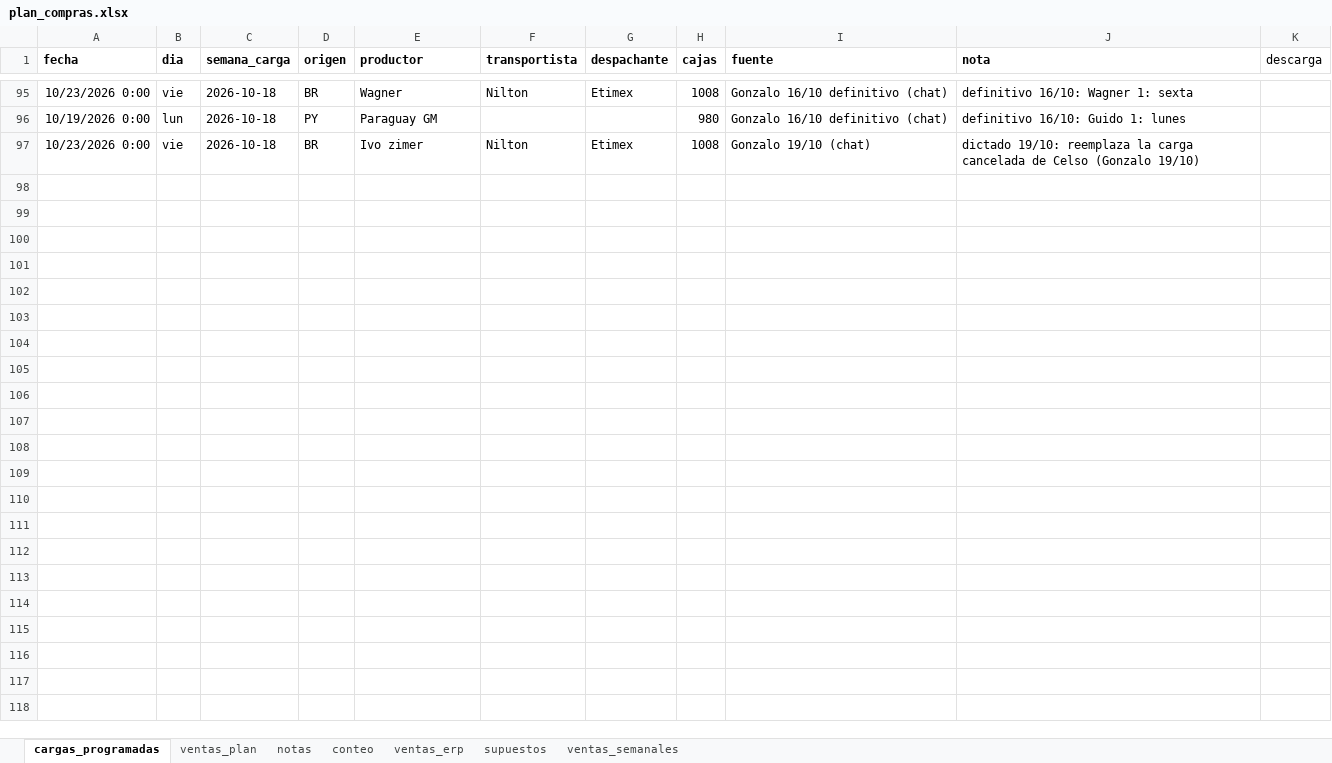
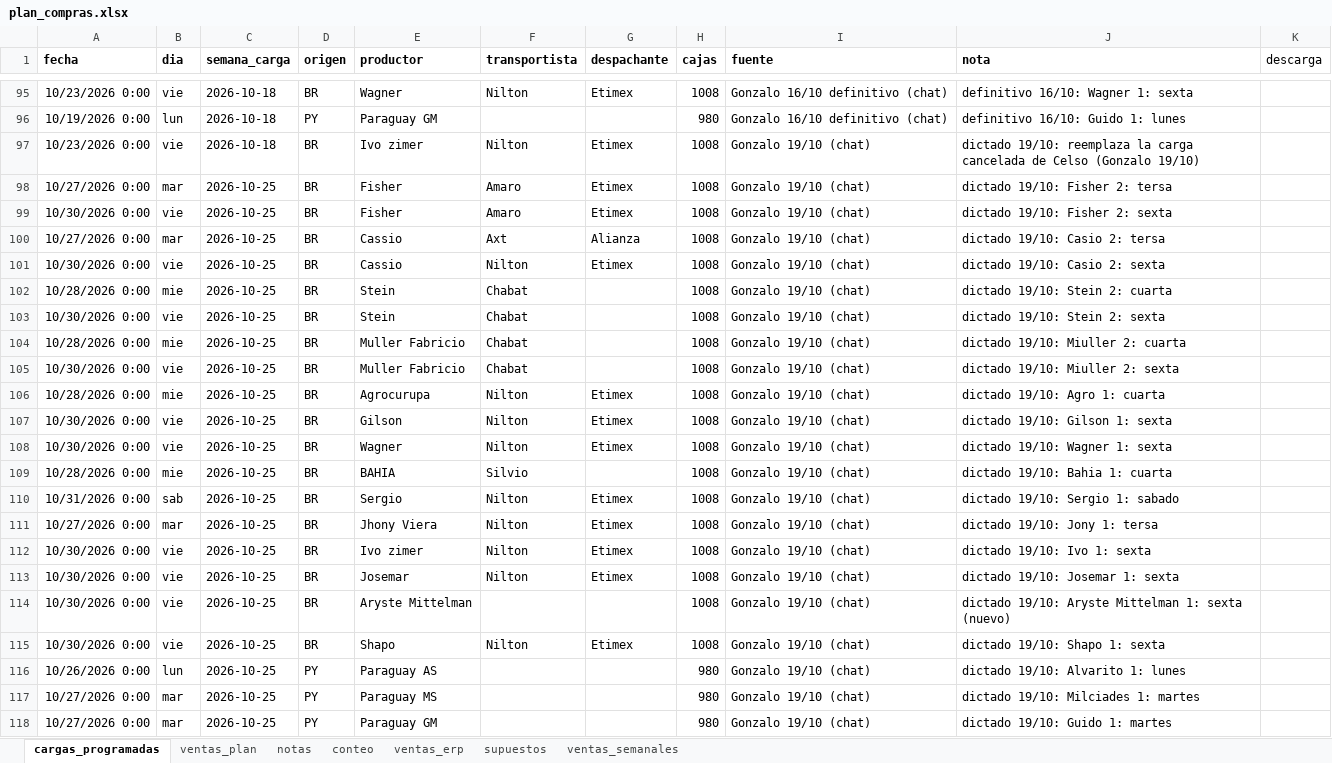
Before and after one commit to ingenieria-pepe/gonza_pepe, an Excel workbook: plan_compras/plan_compras.xlsx, sheet cargas_programadas, drawn as a sheet; only a part is shown, gaps mark what is left out; values as stored, in another font and other column widths than the file's, no borders; the diff names each change by its address in the sheet, - before the commit and + after, or states it on an @@ line.

```diff
--- a/plan_compras/plan_compras.xlsx (sheet cargas_programadas)
+++ b/plan_compras/plan_compras.xlsx (sheet cargas_programadas)
+row 98: 10/27/2026 0:00 | mar | 2026-10-25 | BR | Fisher | Amaro | Etimex | 1008 | Gonzalo 19/10 (chat) | dictado 19/10: Fisher 2: tersa
+row 99: 10/30/2026 0:00 | vie | 2026-10-25 | BR | Fisher | Amaro | Etimex | 1008 | Gonzalo 19/10 (chat) | dictado 19/10: Fisher 2: sexta
+row 100: 10/27/2026 0:00 | mar | 2026-10-25 | BR | Cassio | Axt | Alianza | 1008 | Gonzalo 19/10 (chat) | dictado 19/10: Casio 2: tersa
+row 101: 10/30/2026 0:00 | vie | 2026-10-25 | BR | Cassio | Nilton | Etimex | 1008 | Gonzalo 19/10 (chat) | dictado 19/10: Casio 2: sexta
+row 102: 10/28/2026 0:00 | mie | 2026-10-25 | BR | Stein | Chabat |  | 1008 | Gonzalo 19/10 (chat) | dictado 19/10: Stein 2: cuarta
+row 103: 10/30/2026 0:00 | vie | 2026-10-25 | BR | Stein | Chabat |  | 1008 | Gonzalo 19/10 (chat) | dictado 19/10: Stein 2: sexta
+row 104: 10/28/2026 0:00 | mie | 2026-10-25 | BR | Muller Fabricio | Chabat |  | 1008 | Gonzalo 19/10 (chat) | dictado 19/10: Miuller 2: cuarta
+row 105: 10/30/2026 0:00 | vie | 2026-10-25 | BR | Muller Fabricio | Chabat |  | 1008 | Gonzalo 19/10 (chat) | dictado 19/10: Miuller 2: sexta
+row 106: 10/28/2026 0:00 | mie | 2026-10-25 | BR | Agrocurupa | Nilton | Etimex | 1008 | Gonzalo 19/10 (chat) | dictado 19/10: Agro 1: cuarta
+row 107: 10/30/2026 0:00 | vie | 2026-10-25 | BR | Gilson | Nilton | Etimex | 1008 | Gonzalo 19/10 (chat) | dictado 19/10: Gilson 1: sexta
+row 108: 10/30/2026 0:00 | vie | 2026-10-25 | BR | Wagner | Nilton | Etimex | 1008 | Gonzalo 19/10 (chat) | dictado 19/10: Wagner 1: sexta
+row 109: 10/28/2026 0:00 | mie | 2026-10-25 | BR | BAHIA | Silvio |  | 1008 | Gonzalo 19/10 (chat) | dictado 19/10: Bahia 1: cuarta
+row 110: 10/31/2026 0:00 | sab | 2026-10-25 | BR | Sergio | Nilton | Etimex | 1008 | Gonzalo 19/10 (chat) | dictado 19/10: Sergio 1: sabado
+row 111: 10/27/2026 0:00 | mar | 2026-10-25 | BR | Jhony Viera | Nilton | Etimex | 1008 | Gonzalo 19/10 (chat) | dictado 19/10: Jony 1: tersa
+row 112: 10/30/2026 0:00 | vie | 2026-10-25 | BR | Ivo zimer | Nilton | Etimex | 1008 | Gonzalo 19/10 (chat) | dictado 19/10: Ivo 1: sexta
+row 113: 10/30/2026 0:00 | vie | 2026-10-25 | BR | Josemar | Nilton | Etimex | 1008 | Gonzalo 19/10 (chat) | dictado 19/10: Josemar 1: sexta
+row 114: 10/30/2026 0:00 | vie | 2026-10-25 | BR | Aryste Mittelman |  |  | 1008 | Gonzalo 19/10 (chat) | dictado 19/10: Aryste Mittelman 1: sexta (nuevo)
+row 115: 10/30/2026 0:00 | vie | 2026-10-25 | BR | Shapo | Nilton | Etimex | 1008 | Gonzalo 19/10 (chat) | dictado 19/10: Shapo 1: sexta
+row 116: 10/26/2026 0:00 | lun | 2026-10-25 | PY | Paraguay AS |  |  | 980 | Gonzalo 19/10 (chat) | dictado 19/10: Alvarito 1: lunes
+row 117: 10/27/2026 0:00 | mar | 2026-10-25 | PY | Paraguay MS |  |  | 980 | Gonzalo 19/10 (chat) | dictado 19/10: Milciades 1: martes
+row 118: 10/27/2026 0:00 | mar | 2026-10-25 | PY | Paraguay GM |  |  | 980 | Gonzalo 19/10 (chat) | dictado 19/10: Guido 1: martes
```
Also changed, not shown: 3 other files.
